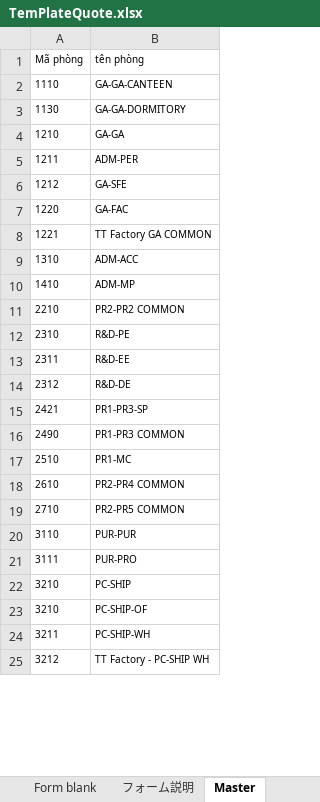
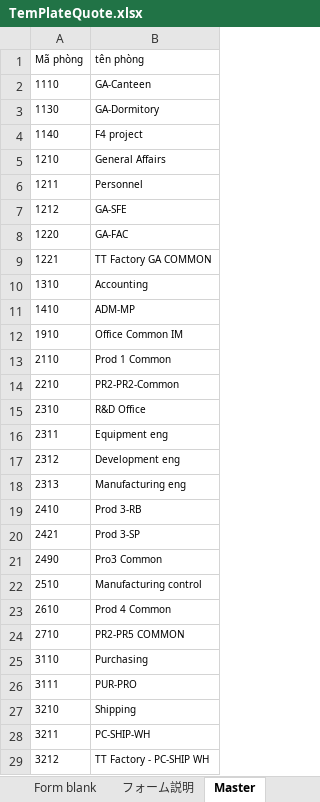
Before and after one commit to Tanbanla/KanziSystem, an Excel workbook: wwwroot/template/TemPlateQuote.xlsx, sheet Master, drawn as a sheet; only a part is shown; values as stored, in another font and other column widths than the file's, no borders; removed rows and columns are numbered as before the commit, all else as after; the diff covers the shown part only; the diff names each change by its address in the sheet, - before the commit and + after, or states it on an @@ line.

```diff
--- a/wwwroot/template/TemPlateQuote.xlsx (sheet Master)
+++ b/wwwroot/template/TemPlateQuote.xlsx (sheet Master)
-B2 (tên phòng): GA-GA-CANTEEN
+B2 (tên phòng): GA-Canteen
-B3 (tên phòng): GA-GA-DORMITORY
+B3 (tên phòng): GA-Dormitory
+row 4: 1140 | F4 project
-B5 (tên phòng): GA-GA
+B5 (tên phòng): General Affairs
-B6 (tên phòng): ADM-PER
+B6 (tên phòng): Personnel
-B10 (tên phòng): ADM-ACC
+B10 (tên phòng): Accounting
+row 12: 1910 | Office Common IM
+row 13: 2110 | Prod 1 Common
-B14 (tên phòng): PR2-PR2 COMMON
+B14 (tên phòng): PR2-PR2-Common
-B15 (tên phòng): R&D-PE
+B15 (tên phòng): R&D Office
-B16 (tên phòng): R&D-EE
+B16 (tên phòng): Equipment eng
-B17 (tên phòng): R&D-DE
+B17 (tên phòng): Development eng
+row 18: 2313 | Manufacturing eng
+row 19: 2410 | Prod 3-RB
-B20 (tên phòng): PR1-PR3-SP
+B20 (tên phòng): Prod 3-SP
-B21 (tên phòng): PR1-PR3 COMMON
+B21 (tên phòng): Pro3 Common
-B22 (tên phòng): PR1-MC
+B22 (tên phòng): Manufacturing control
-B23 (tên phòng): PR2-PR4 COMMON
+B23 (tên phòng): Prod 4 Common
-B25 (tên phòng): PUR-PUR
+B25 (tên phòng): Purchasing
-B27 (tên phòng): PC-SHIP
+B27 (tên phòng): Shipping
-row 23: 3210 | PC-SHIP-OF
```
Also changed, not shown: 177 added rows, 25 removed rows and 29 edited cells elsewhere in this sheet, 39 other files.
